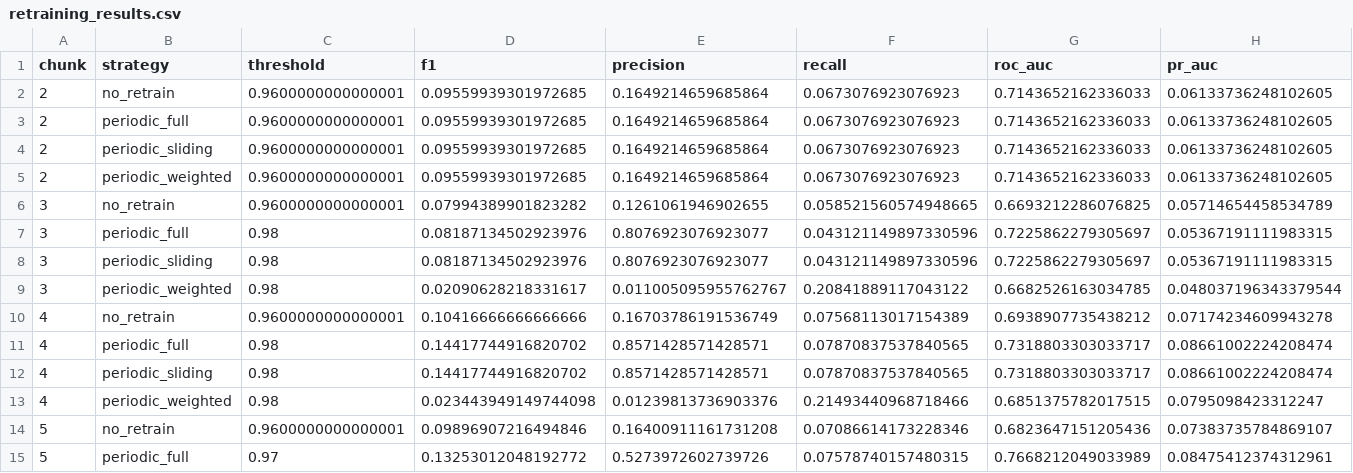
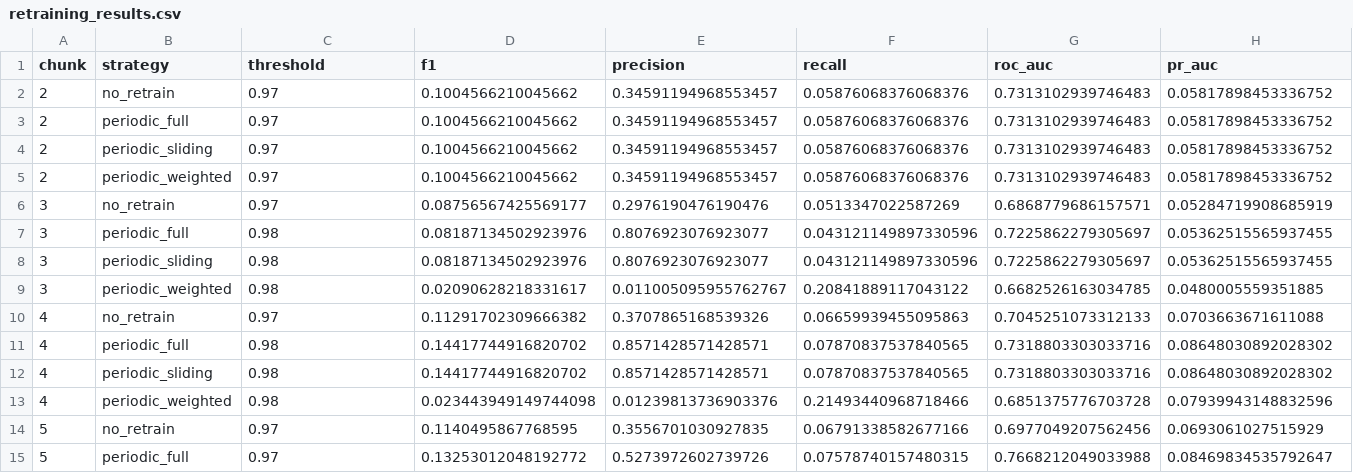
Before and after one commit to vihaanpatel2507-sudo/drift-analysis, a CSV file: results_phaseF/retraining_results.csv, drawn as a sheet; only a part is shown; the diff covers the shown part only; the diff names each change by its address in the sheet, - before the commit and + after, or states it on an @@ line.

```diff
--- a/results_phaseF/retraining_results.csv
+++ b/results_phaseF/retraining_results.csv
-C2:C6 (threshold): 0.9600000000000001
+C2:C6 (threshold): 0.97
-D2:D5 (f1): 0.09559939301972685
+D2:D5 (f1): 0.1004566210045662
-E2:E5 (precision): 0.1649214659685864
+E2:E5 (precision): 0.34591194968553457
-F2:F5 (recall): 0.0673076923076923
+F2:F5 (recall): 0.05876068376068376
-G2:G5 (roc_auc): 0.7143652162336033
+G2:G5 (roc_auc): 0.7313102939746483
-H2:H5 (pr_auc): 0.06133736248102605
+H2:H5 (pr_auc): 0.05817898453336752
-D6 (f1): 0.07994389901823282
+D6 (f1): 0.08756567425569177
-E6 (precision): 0.1261061946902655
+E6 (precision): 0.2976190476190476
-F6 (recall): 0.058521560574948665
+F6 (recall): 0.0513347022587269
-G6 (roc_auc): 0.6693212286076825
+G6 (roc_auc): 0.6868779686157571
-H6 (pr_auc): 0.05714654458534789
+H6 (pr_auc): 0.05284719908685919
-H7:H8 (pr_auc): 0.05367191111983315
+H7:H8 (pr_auc): 0.05362515565937455
-H9 (pr_auc): 0.048037196343379544
+H9 (pr_auc): 0.0480005559351885
-C10 (threshold): 0.9600000000000001
+C10 (threshold): 0.97
-D10 (f1): 0.10416666666666666
+D10 (f1): 0.11291702309666382
-E10 (precision): 0.16703786191536749
+E10 (precision): 0.3707865168539326
-F10 (recall): 0.07568113017154389
+F10 (recall): 0.06659939455095863
-G10 (roc_auc): 0.6938907735438212
+G10 (roc_auc): 0.7045251073312133
-H10 (pr_auc): 0.07174234609943278
+H10 (pr_auc): 0.0703663671611088
-G11:G12 (roc_auc): 0.7318803303033717
+G11:G12 (roc_auc): 0.7318803303033716
-H11:H12 (pr_auc): 0.08661002224208474
+H11:H12 (pr_auc): 0.08648030892028302
-G13 (roc_auc): 0.6851375782017515
+G13 (roc_auc): 0.6851375776703728
-H13 (pr_auc): 0.0795098423312247
+H13 (pr_auc): 0.07939943148832596
-C14 (threshold): 0.9600000000000001
+C14 (threshold): 0.97
-D14 (f1): 0.09896907216494846
+D14 (f1): 0.1140495867768595
-E14 (precision): 0.16400911161731208
+E14 (precision): 0.3556701030927835
-F14 (recall): 0.07086614173228346
+F14 (recall): 0.06791338582677166
-G14 (roc_auc): 0.6823647151205436
+G14 (roc_auc): 0.6977049207562456
-H14 (pr_auc): 0.07383735784869107
+H14 (pr_auc): 0.0693061027515929
-G15 (roc_auc): 0.7668212049033989
+G15 (roc_auc): 0.7668212049033988
-H15 (pr_auc): 0.08475412374312961
+H15 (pr_auc): 0.08469834535792647
```
Also changed, not shown: 70 edited cells elsewhere in this file, results_phaseC/baseline_decay_results.csv, results_phaseC/baseline_validation_metrics.csv, 29 other files.
